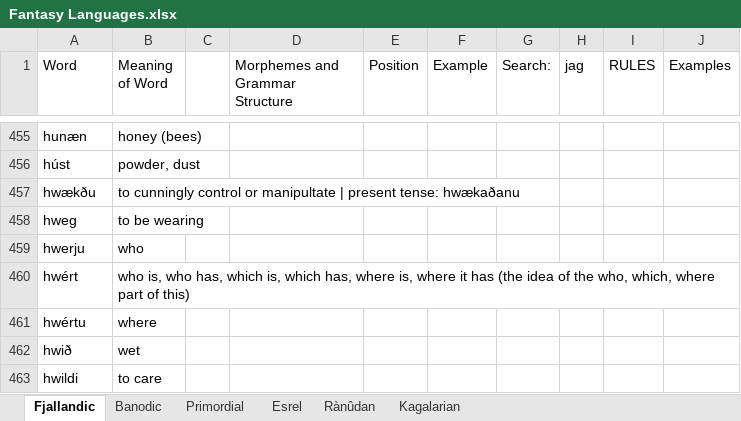
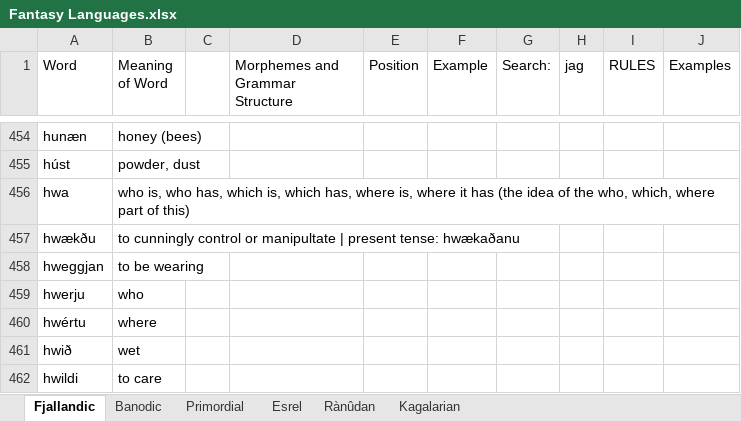
Before and after one commit to Oneo64/Auldworlde, an Excel workbook: Conlangs/Fantasy Languages.xlsx, sheet Fjallandic, drawn as a sheet; only a part is shown, gaps mark what is left out; values as stored, in another font and other column widths than the file's, no cell formats; charts and pictures not drawn; removed rows and columns are numbered as before the commit, all else as after; the diff covers the shown part only; the diff names each change by its address in the sheet, - before the commit and + after, or states it on an @@ line.

```diff
--- a/Conlangs/Fantasy Languages.xlsx (sheet Fjallandic)
+++ b/Conlangs/Fantasy Languages.xlsx (sheet Fjallandic)
+row 456: hwa | who is, who has, which is, which has, where is, where it has (the idea of the who, which, where part of this)
-A458 (Word): hweg
+A458 (Word): hweggjan
-row 460: hwért | who is, who has, which is, which has, where is, where it has (the idea of the who, which, where part of this)
```
Also changed, not shown: 15 added rows, 13 removed rows, 247 edited cells and merged cells elsewhere in this sheet, cell formats, 3 other files.
